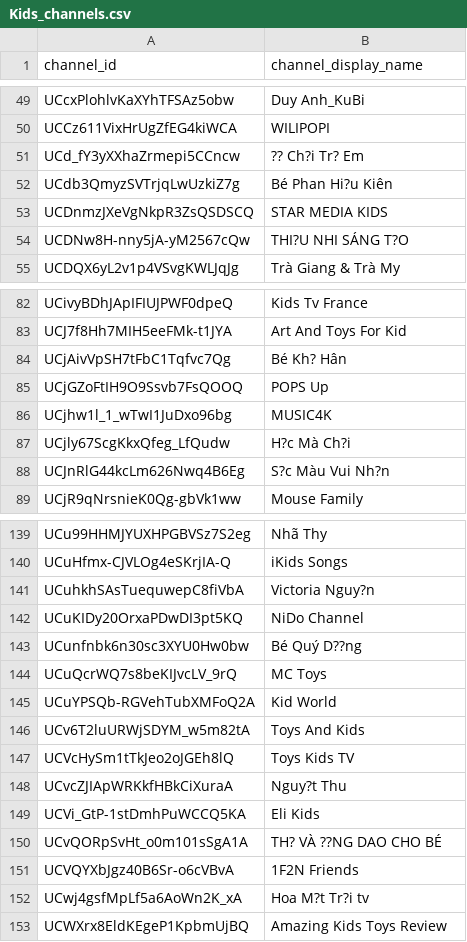
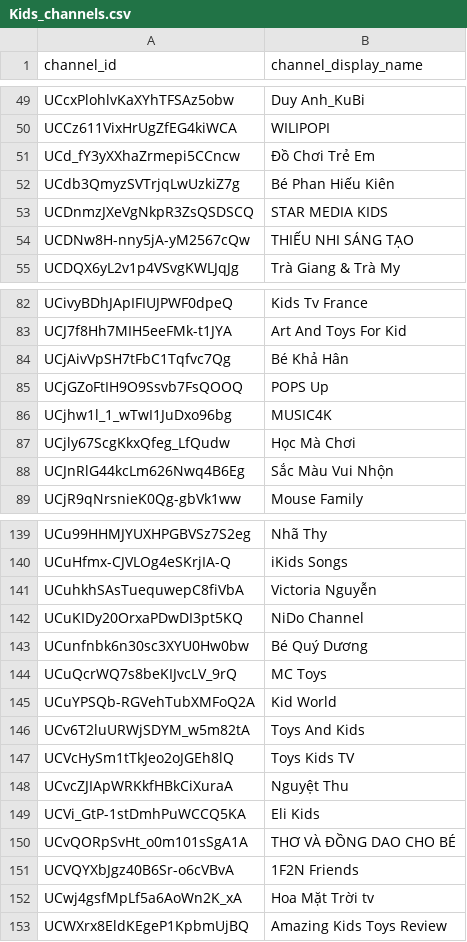
Before and after one commit to harrytrinh2/Bigquery-PowerBI-GCP-Project-, a CSV file: Kids_channels.csv, drawn as a sheet; only a part is shown, gaps mark what is left out; the diff covers the shown part only; the diff names each change by its address in the sheet, - before the commit and + after, or states it on an @@ line.

```diff
--- a/Kids_channels.csv
+++ b/Kids_channels.csv
-B51 (channel_display_name): ?? Ch?i Tr? Em
+B51 (channel_display_name): Đồ Chơi Trẻ Em
-B52 (channel_display_name): Bé Phan Hi?u Kiên
+B52 (channel_display_name): Bé Phan Hiếu Kiên
-B54 (channel_display_name): THI?U NHI SÁNG T?O
+B54 (channel_display_name): THIẾU NHI SÁNG TẠO
-B84 (channel_display_name): Bé Kh? Hân
+B84 (channel_display_name): Bé Khả Hân
-B87 (channel_display_name): H?c Mà Ch?i
+B87 (channel_display_name): Học Mà Chơi
-B88 (channel_display_name): S?c Màu Vui Nh?n
+B88 (channel_display_name): Sắc Màu Vui Nhộn
-B141 (channel_display_name): Victoria Nguy?n
+B141 (channel_display_name): Victoria Nguyễn
-B143 (channel_display_name): Bé Quý D??ng
+B143 (channel_display_name): Bé Quý Dương
-B148 (channel_display_name): Nguy?t Thu
+B148 (channel_display_name): Nguyệt Thu
-B150 (channel_display_name): TH? VÀ ??NG DAO CHO BÉ
+B150 (channel_display_name): THƠ VÀ ĐỒNG DAO CHO BÉ
-B152 (channel_display_name): Hoa M?t Tr?i tv
+B152 (channel_display_name): Hoa Mặt Trời tv
```
Also changed, not shown: 28 edited cells elsewhere in this file.
